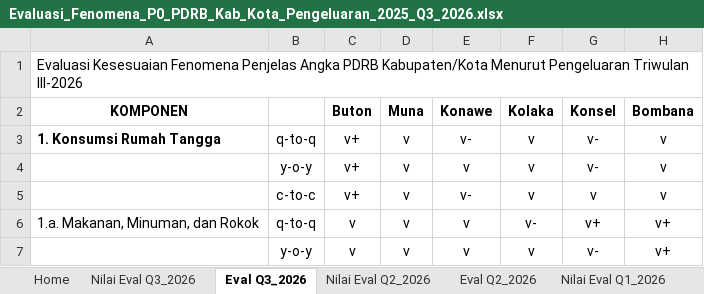
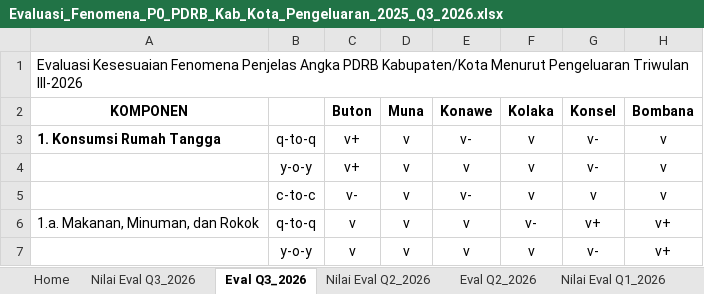
Before and after one commit to essentialstat-web/tiff-datasets, an Excel workbook: output/Evaluasi_Fenomena_P0_PDRB_Kab_Kota_Pengeluaran_2025_Q3_2026.xlsx, sheet Eval Q3_2026, drawn as a sheet; only a part is shown; values as stored, in another font and other column widths than the file's, no borders; charts and pictures not drawn; the diff names each change by its address in the sheet, - before the commit and + after, or states it on an @@ line.

```diff
--- a/output/Evaluasi_Fenomena_P0_PDRB_Kab_Kota_Pengeluaran_2025_Q3_2026.xlsx (sheet Eval Q3_2026)
+++ b/output/Evaluasi_Fenomena_P0_PDRB_Kab_Kota_Pengeluaran_2025_Q3_2026.xlsx (sheet Eval Q3_2026)
-C5 (Buton): v+
+C5 (Buton): v-
```
